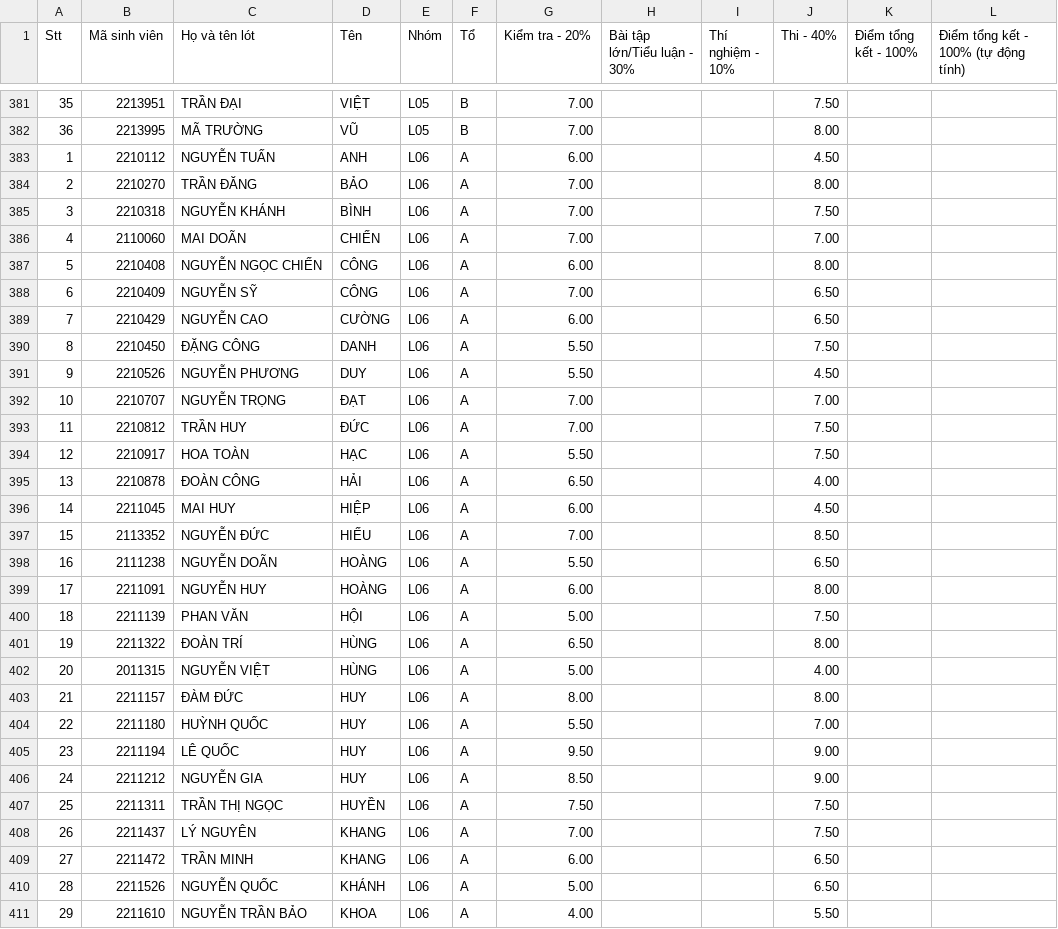
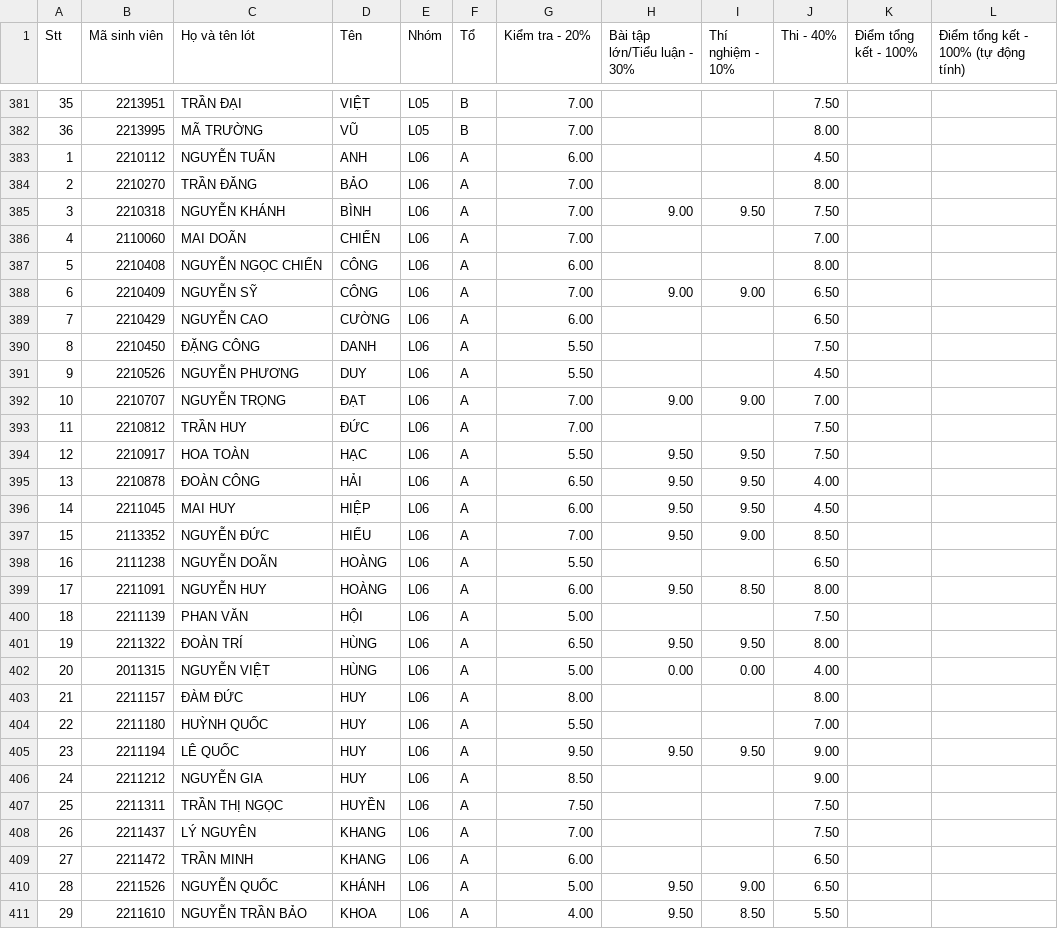
Before and after one commit to ThanhBinhTran/ThanhBinhTran.github.io, a CSV file: CompArchScore/2023_HK231/allscores.csv, drawn as a sheet; only a part is shown, gaps mark what is left out; the diff covers the shown part only.

Commit message:
update score

```diff
--- a/CompArchScore/2023_HK231/allscores.csv
+++ b/CompArchScore/2023_HK231/allscores.csv
@@ -384,6 +384,6 @@ Stt,Mã sinh viên,Họ và tên lót,Tên,Nhóm,Tổ,Kiểm tra - 20%,Bài tậ
 2,2210270,TRẦN ĐĂNG,BẢO,L06,A,7.00,,,8.00,,
-3,2210318,NGUYỄN KHÁNH,BÌNH,L06,A,7.00,,,7.50,,
+3,2210318,NGUYỄN KHÁNH,BÌNH,L06,A,7.00,9.00,9.50,7.50,,
 4,2110060,MAI DOÃN,CHIẾN,L06,A,7.00,,,7.00,,
 5,2210408,NGUYỄN NGỌC CHIẾN,CÔNG,L06,A,6.00,,,8.00,,
-6,2210409,NGUYỄN SỸ,CÔNG,L06,A,7.00,,,6.50,,
+6,2210409,NGUYỄN SỸ,CÔNG,L06,A,7.00,9.00,9.00,6.50,,
 7,2210429,NGUYỄN CAO,CƯỜNG,L06,A,6.00,,,6.50,,
@@ -391,16 +391,16 @@ Stt,Mã sinh viên,Họ và tên lót,Tên,Nhóm,Tổ,Kiểm tra - 20%,Bài tậ
 9,2210526,NGUYỄN PHƯƠNG,DUY,L06,A,5.50,,,4.50,,
-10,2210707,NGUYỄN TRỌNG,ĐẠT,L06,A,7.00,,,7.00,,
+10,2210707,NGUYỄN TRỌNG,ĐẠT,L06,A,7.00,9.00,9.00,7.00,,
 11,2210812,TRẦN HUY,ĐỨC,L06,A,7.00,,,7.50,,
-12,2210917,HOA TOÀN,HẠC,L06,A,5.50,,,7.50,,
-13,2210878,ĐOÀN CÔNG,HẢI,L06,A,6.50,,,4.00,,
-14,2211045,MAI HUY,HIỆP,L06,A,6.00,,,4.50,,
-15,2113352,NGUYỄN ĐỨC,HIẾU,L06,A,7.00,,,8.50,,
+12,2210917,HOA TOÀN,HẠC,L06,A,5.50,9.50,9.50,7.50,,
+13,2210878,ĐOÀN CÔNG,HẢI,L06,A,6.50,9.50,9.50,4.00,,
+14,2211045,MAI HUY,HIỆP,L06,A,6.00,9.50,9.50,4.50,,
+15,2113352,NGUYỄN ĐỨC,HIẾU,L06,A,7.00,9.50,9.00,8.50,,
 16,2111238,NGUYỄN DOÃN,HOÀNG,L06,A,5.50,,,6.50,,
-17,2211091,NGUYỄN HUY,HOÀNG,L06,A,6.00,,,8.00,,
+17,2211091,NGUYỄN HUY,HOÀNG,L06,A,6.00,9.50,8.50,8.00,,
 18,2211139,PHAN VĂN,HỘI,L06,A,5.00,,,7.50,,
-19,2211322,ĐOÀN TRÍ,HÙNG,L06,A,6.50,,,8.00,,
-20,2011315,NGUYỄN VIỆT,HÙNG,L06,A,5.00,,,4.00,,
+19,2211322,ĐOÀN TRÍ,HÙNG,L06,A,6.50,9.50,9.50,8.00,,
+20,2011315,NGUYỄN VIỆT,HÙNG,L06,A,5.00,0.00,0.00,4.00,,
 21,2211157,ĐÀM ĐỨC,HUY,L06,A,8.00,,,8.00,,
 22,2211180,HUỲNH QUỐC,HUY,L06,A,5.50,,,7.00,,
-23,2211194,LÊ QUỐC,HUY,L06,A,9.50,,,9.00,,
+23,2211194,LÊ QUỐC,HUY,L06,A,9.50,9.50,9.50,9.00,,
 24,2211212,NGUYỄN GIA,HUY,L06,A,8.50,,,9.00,,
@@ -409,3 +409,3 @@ Stt,Mã sinh viên,Họ và tên lót,Tên,Nhóm,Tổ,Kiểm tra - 20%,Bài tậ
 27,2211472,TRẦN MINH,KHANG,L06,A,6.00,,,6.50,,
-28,2211526,NGUYỄN QUỐC,KHÁNH,L06,A,5.00,,,6.50,,
-29,2211610,NGUYỄN TRẦN BẢO,KHOA,L06,A,4.00,,,5.50,,
+28,2211526,NGUYỄN QUỐC,KHÁNH,L06,A,5.00,9.50,9.00,6.50,,
+29,2211610,NGUYỄN TRẦN BẢO,KHOA,L06,A,4.00,9.50,8.50,5.50,,
```
Also changed, not shown: 48 edited cells elsewhere in this file.
